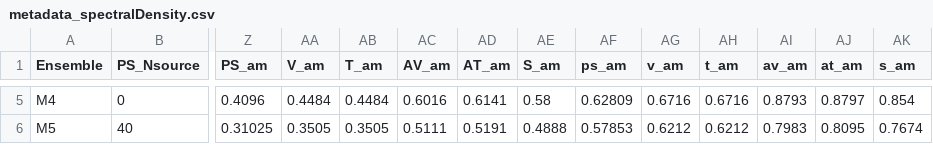
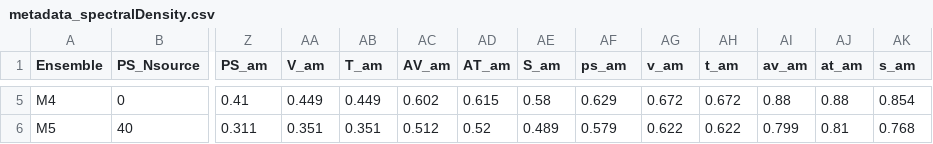
Before and after one commit to nickforce989/spectral_density_spectroscopy_2024, a CSV file: lsd_out/metadata/metadata_spectralDensity.csv, drawn as a sheet; only a part is shown, gaps mark what is left out; the diff covers the shown part only; the diff names each change by its address in the sheet, - before the commit and + after, or states it on an @@ line.

```diff
--- a/lsd_out/metadata/metadata_spectralDensity.csv
+++ b/lsd_out/metadata/metadata_spectralDensity.csv
-Z5 (PS_am): 0.4096
+Z5 (PS_am): 0.41
-AA5 (V_am): 0.4484
+AA5 (V_am): 0.449
-AB5 (T_am): 0.4484
+AB5 (T_am): 0.449
-AC5 (AV_am): 0.6016
+AC5 (AV_am): 0.602
-AD5 (AT_am): 0.6141
+AD5 (AT_am): 0.615
-AF5 (ps_am): 0.62809
+AF5 (ps_am): 0.629
-AG5 (v_am): 0.6716
+AG5 (v_am): 0.672
-AH5 (t_am): 0.6716
+AH5 (t_am): 0.672
-AI5 (av_am): 0.8793
+AI5 (av_am): 0.88
-AJ5 (at_am): 0.8797
+AJ5 (at_am): 0.88
-Z6 (PS_am): 0.31025
+Z6 (PS_am): 0.311
-AA6 (V_am): 0.3505
+AA6 (V_am): 0.351
-AB6 (T_am): 0.3505
+AB6 (T_am): 0.351
-AC6 (AV_am): 0.5111
+AC6 (AV_am): 0.512
-AD6 (AT_am): 0.5191
+AD6 (AT_am): 0.52
-AE6 (S_am): 0.4888
+AE6 (S_am): 0.489
-AF6 (ps_am): 0.57853
+AF6 (ps_am): 0.579
-AG6 (v_am): 0.6212
+AG6 (v_am): 0.622
-AH6 (t_am): 0.6212
+AH6 (t_am): 0.622
-AI6 (av_am): 0.7983
+AI6 (av_am): 0.799
-AJ6 (at_am): 0.8095
+AJ6 (at_am): 0.81
-AK6 (s_am): 0.7674
+AK6 (s_am): 0.768
```
Also changed, not shown: 31 edited cells elsewhere in this file, 1 other file.
